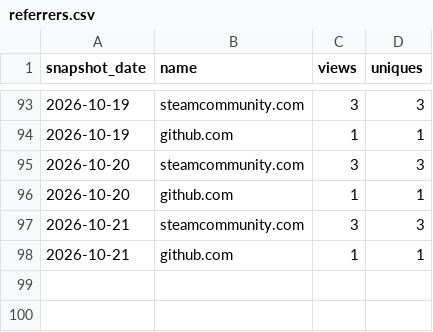
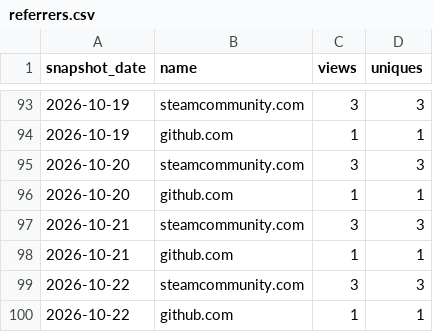
Before and after one commit to Isualc/dayz-ai-survivor, a CSV file: docs/traffic/referrers.csv, drawn as a sheet; only a part is shown, gaps mark what is left out.

```diff
--- a/docs/traffic/referrers.csv
+++ b/docs/traffic/referrers.csv
@@ -98 +98,3 @@ snapshot_date,name,views,uniques
 2026-10-21,github.com,1,1
+2026-10-22,steamcommunity.com,3,3
+2026-10-22,github.com,1,1
```
Also changed, not shown: docs/traffic/daily.csv, docs/traffic/paths.csv, 1 other file.
